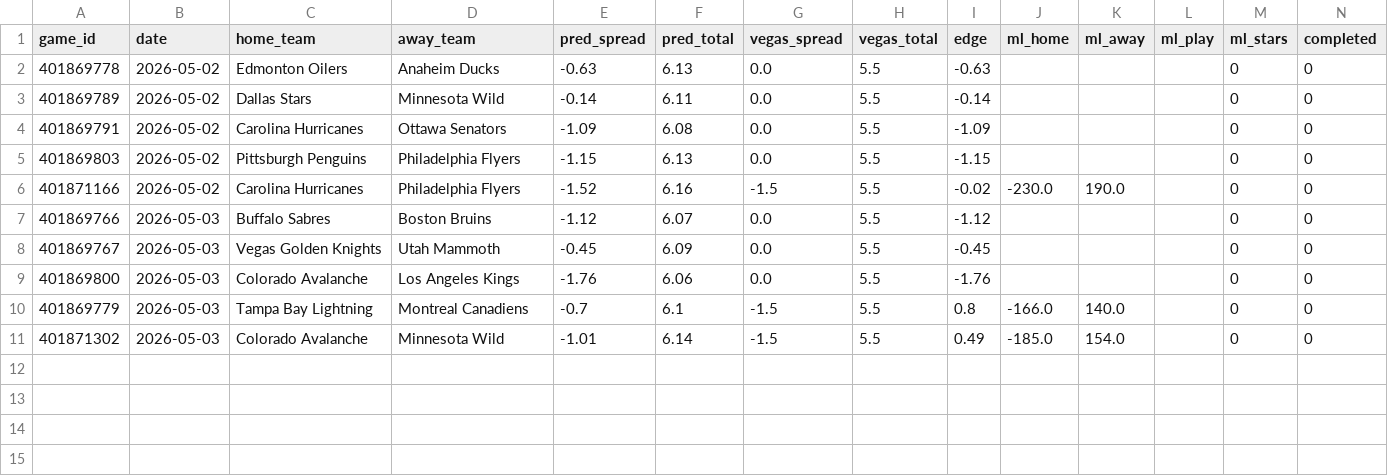
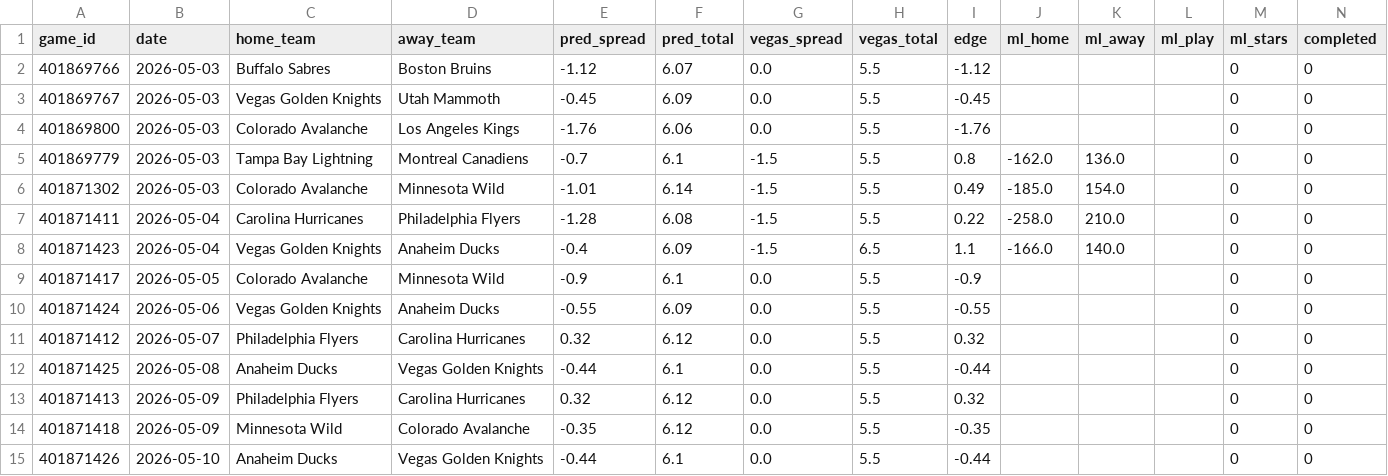
Before and after one commit to mckayje3/eagle-sports, a CSV file: nhl_current_predictions.csv, drawn as a sheet.

```diff
--- a/nhl_current_predictions.csv
+++ b/nhl_current_predictions.csv
@@ -1,7 +1,2 @@
 game_id,date,home_team,away_team,pred_spread,pred_total,vegas_spread,vegas_total,edge,ml_home,ml_away,ml_play,ml_stars,completed
-401869778,2026-05-02,Edmonton Oilers,Anaheim Ducks,-0.63,6.13,0.0,5.5,-0.63,,,,0,0
-401869789,2026-05-02,Dallas Stars,Minnesota Wild,-0.14,6.11,0.0,5.5,-0.14,,,,0,0
-401869791,2026-05-02,Carolina Hurricanes,Ottawa Senators,-1.09,6.08,0.0,5.5,-1.09,,,,0,0
-401869803,2026-05-02,Pittsburgh Penguins,Philadelphia Flyers,-1.15,6.13,0.0,5.5,-1.15,,,,0,0
-401871166,2026-05-02,Carolina Hurricanes,Philadelphia Flyers,-1.52,6.16,-1.5,5.5,-0.02,-230.0,190.0,,0,0
 401869766,2026-05-03,Buffalo Sabres,Boston Bruins,-1.12,6.07,0.0,5.5,-1.12,,,,0,0
@@ -9,3 +4,12 @@ game_id,date,home_team,away_team,pred_spread,pred_total,vegas_spread,vegas_total
 401869800,2026-05-03,Colorado Avalanche,Los Angeles Kings,-1.76,6.06,0.0,5.5,-1.76,,,,0,0
-401869779,2026-05-03,Tampa Bay Lightning,Montreal Canadiens,-0.7,6.1,-1.5,5.5,0.8,-166.0,140.0,,0,0
+401869779,2026-05-03,Tampa Bay Lightning,Montreal Canadiens,-0.7,6.1,-1.5,5.5,0.8,-162.0,136.0,,0,0
 401871302,2026-05-03,Colorado Avalanche,Minnesota Wild,-1.01,6.14,-1.5,5.5,0.49,-185.0,154.0,,0,0
+401871411,2026-05-04,Carolina Hurricanes,Philadelphia Flyers,-1.28,6.08,-1.5,5.5,0.22,-258.0,210.0,,0,0
+401871423,2026-05-04,Vegas Golden Knights,Anaheim Ducks,-0.4,6.09,-1.5,6.5,1.1,-166.0,140.0,,0,0
+401871417,2026-05-05,Colorado Avalanche,Minnesota Wild,-0.9,6.1,0.0,5.5,-0.9,,,,0,0
+401871424,2026-05-06,Vegas Golden Knights,Anaheim Ducks,-0.55,6.09,0.0,5.5,-0.55,,,,0,0
+401871412,2026-05-07,Philadelphia Flyers,Carolina Hurricanes,0.32,6.12,0.0,5.5,0.32,,,,0,0
+401871425,2026-05-08,Anaheim Ducks,Vegas Golden Knights,-0.44,6.1,0.0,5.5,-0.44,,,,0,0
+401871413,2026-05-09,Philadelphia Flyers,Carolina Hurricanes,0.32,6.12,0.0,5.5,0.32,,,,0,0
+401871418,2026-05-09,Minnesota Wild,Colorado Avalanche,-0.35,6.12,0.0,5.5,-0.35,,,,0,0
+401871426,2026-05-10,Anaheim Ducks,Vegas Golden Knights,-0.44,6.1,0.0,5.5,-0.44,,,,0,0
```
Also changed, not shown: nba_current_predictions.csv, 2 other files.
